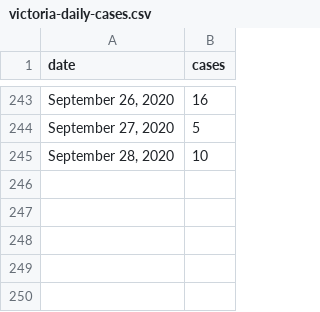
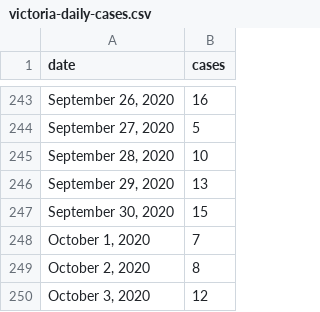
Before and after one commit to ellisp/blog-source, a CSV file: _working/covid-tracking/victoria-daily-cases.csv, drawn as a sheet; only a part is shown, gaps mark what is left out; the diff names each change by its address in the sheet, - before the commit and + after, or states it on an @@ line.

```diff
--- a/_working/covid-tracking/victoria-daily-cases.csv
+++ b/_working/covid-tracking/victoria-daily-cases.csv
+row 246: September 29, 2020 | 13
+row 247: September 30, 2020 | 15
+row 248: October 1, 2020 | 7
+row 249: October 2, 2020 | 8
+row 250: October 3, 2020 | 12
```
Also changed, not shown: 2 other files.
